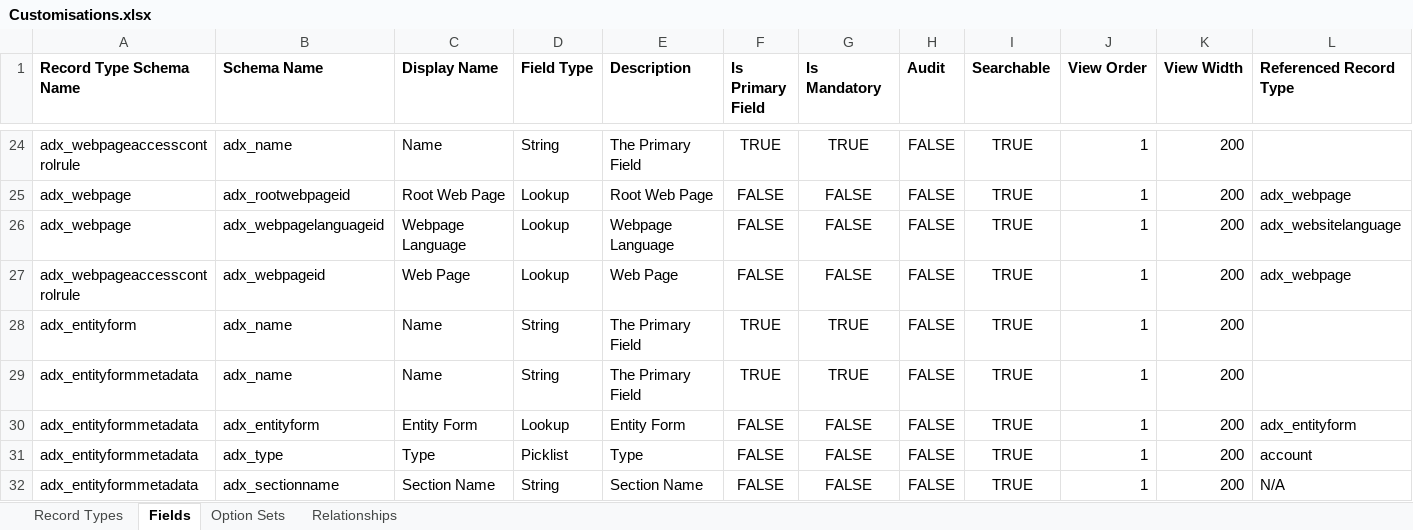
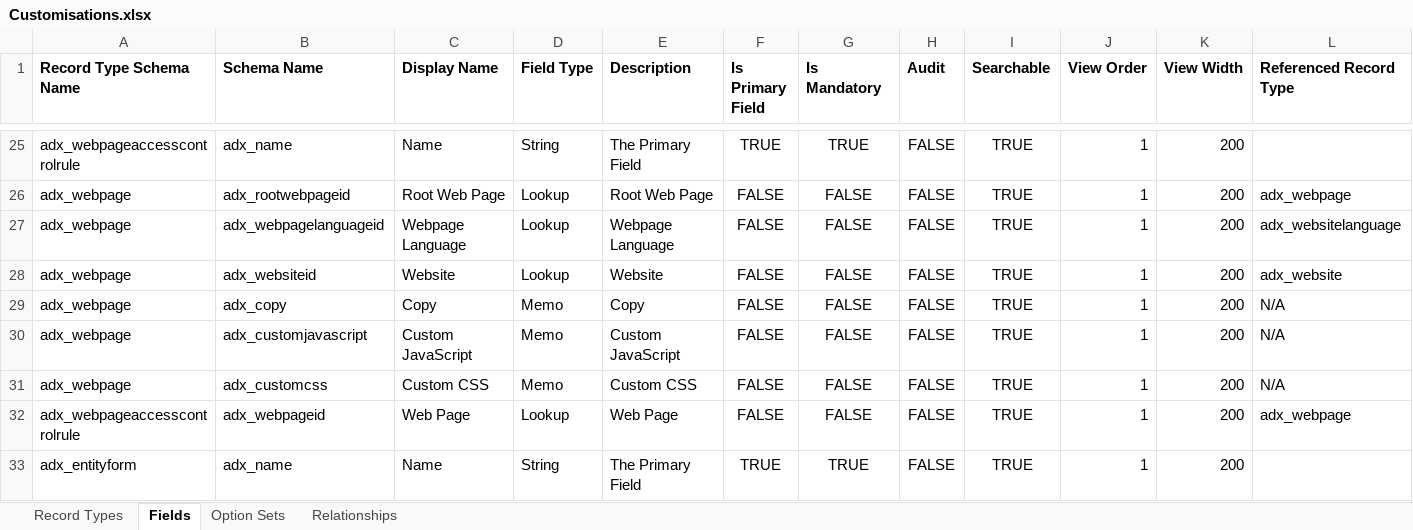
Before and after one commit to josephmcmac/JM-Dataverse-Toolbelt, an Excel workbook: SolutionItems/Customisations.xlsx, sheet Fields, drawn as a sheet; only a part is shown, gaps mark what is left out; the shorter side is filled out with more unchanged rows; values as stored, in another font and other column widths than the file's, no borders; rows hold the shown columns only; the diff covers the shown part only; the diff names each change by its address in the sheet, - before the commit and + after, or states it on an @@ line.

Commit message:
Add VSIX feature to export portal code into visual studio sproject + fix scripts deleting fake setting files

```diff
--- a/SolutionItems/Customisations.xlsx (sheet Fields)
+++ b/SolutionItems/Customisations.xlsx (sheet Fields)
+row 28: adx_webpage | adx_websiteid | Website | Lookup | Website | FALSE | FALSE | FALSE | TRUE | 1 | 200 | adx_website
+row 29: adx_webpage | adx_copy | Copy | Memo | Copy | FALSE | FALSE | FALSE | TRUE | 1 | 200 | N/A
+row 30: adx_webpage | adx_customjavascript | Custom JavaScript | Memo | Custom JavaScript | FALSE | FALSE | FALSE | TRUE | 1 | 200 | N/A
+row 31: adx_webpage | adx_customcss | Custom CSS | Memo | Custom CSS | FALSE | FALSE | FALSE | TRUE | 1 | 200 | N/A
```
Also changed, not shown: 11 added rows elsewhere in this sheet, sheet Record Types, 28 other files.
